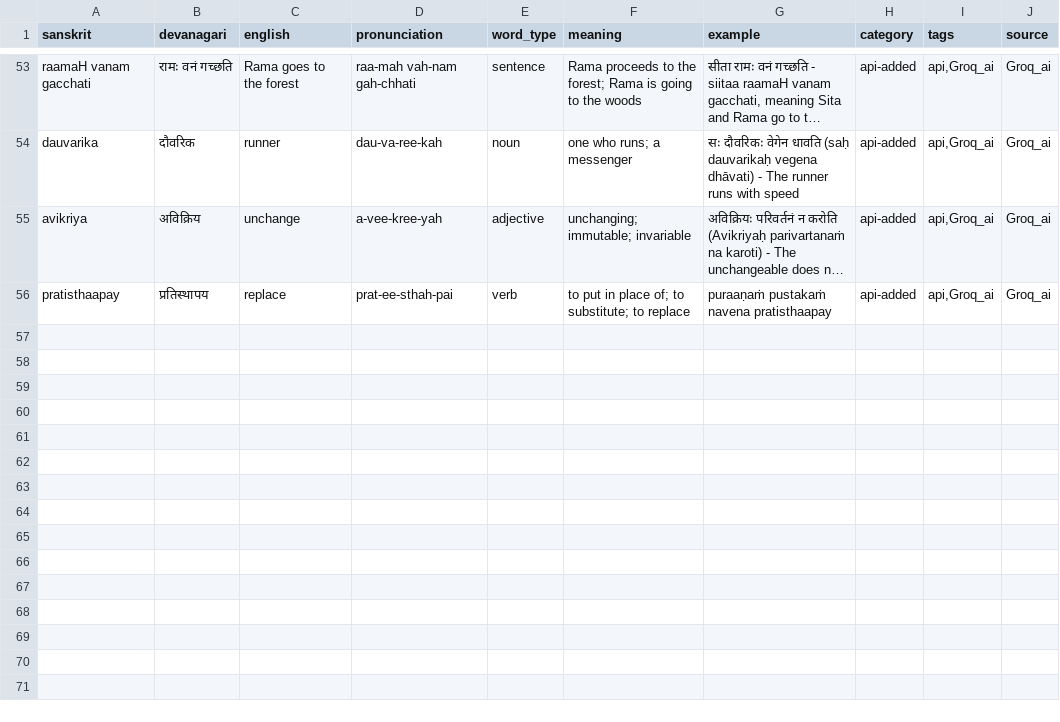
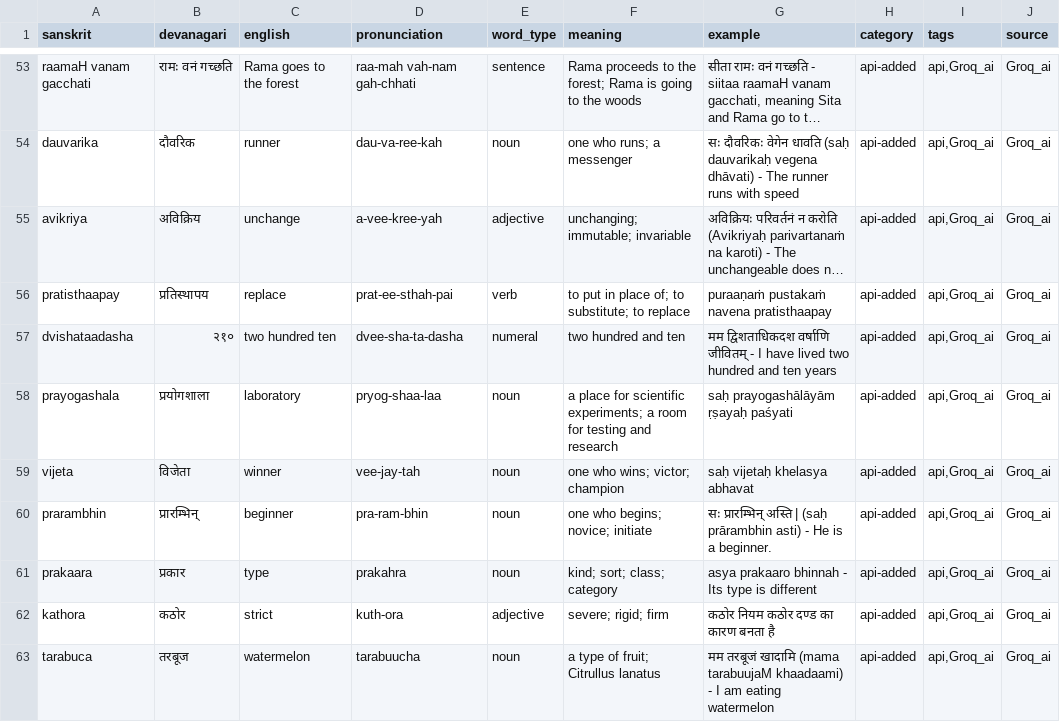
Before and after one commit to harshal8704/Sanskrit-AI-Tutor, a CSV file: backend/data/sanskrit_words.csv, drawn as a sheet; only a part is shown, gaps mark what is left out; long unchanged cells end in …; the diff names each change by its address in the sheet, - before the commit and + after, or states it on an @@ line.

```diff
--- a/backend/data/sanskrit_words.csv
+++ b/backend/data/sanskrit_words.csv
+row 57: dvishataadasha | २१० | two hundred ten | dvee-sha-ta-dasha | numeral | two hundred and ten | मम द्विशताधिकदश वर्षाणि जीवितम् - I have lived two hundred and ten years | api-added | api,Groq_ai | Groq_ai
+row 58: prayogashala | प्रयोगशाला | laboratory | pryog-shaa-laa | noun | a place for scientific experiments; a room for testing and research | saḥ prayogashālāyām ṛṣayaḥ paśyati | api-added | api,Groq_ai | Groq_ai
+row 59: vijeta | विजेता | winner | vee-jay-tah | noun | one who wins; victor; champion | saḥ vijetaḥ khelasya abhavat | api-added | api,Groq_ai | Groq_ai
+row 60: prarambhin | प्रारम्भिन् | beginner | pra-ram-bhin | noun | one who begins; novice; initiate | सः प्रारम्भिन् अस्ति | (saḥ prārambhin asti) - He is a beginner. | api-added | api,Groq_ai | Groq_ai
+row 61: prakaara | प्रकार | type | prakahra | noun | kind; sort; class; category | asya prakaaro bhinnah - Its type is different | api-added | api,Groq_ai | Groq_ai
+row 62: kathora | कठोर | strict | kuth-ora | adjective | severe; rigid; firm | कठोर नियम कठोर दण्ड का कारण बनता है | api-added | api,Groq_ai | Groq_ai
+row 63: tarabuca | तरबूज | watermelon | tarabuucha | noun | a type of fruit; Citrullus lanatus | मम तरबूजं खादामि (mama tarabuujaM khaadaami) - I am eating watermelon | api-added | api,Groq_ai | Groq_ai
```
Also changed, not shown: 2 other files.
